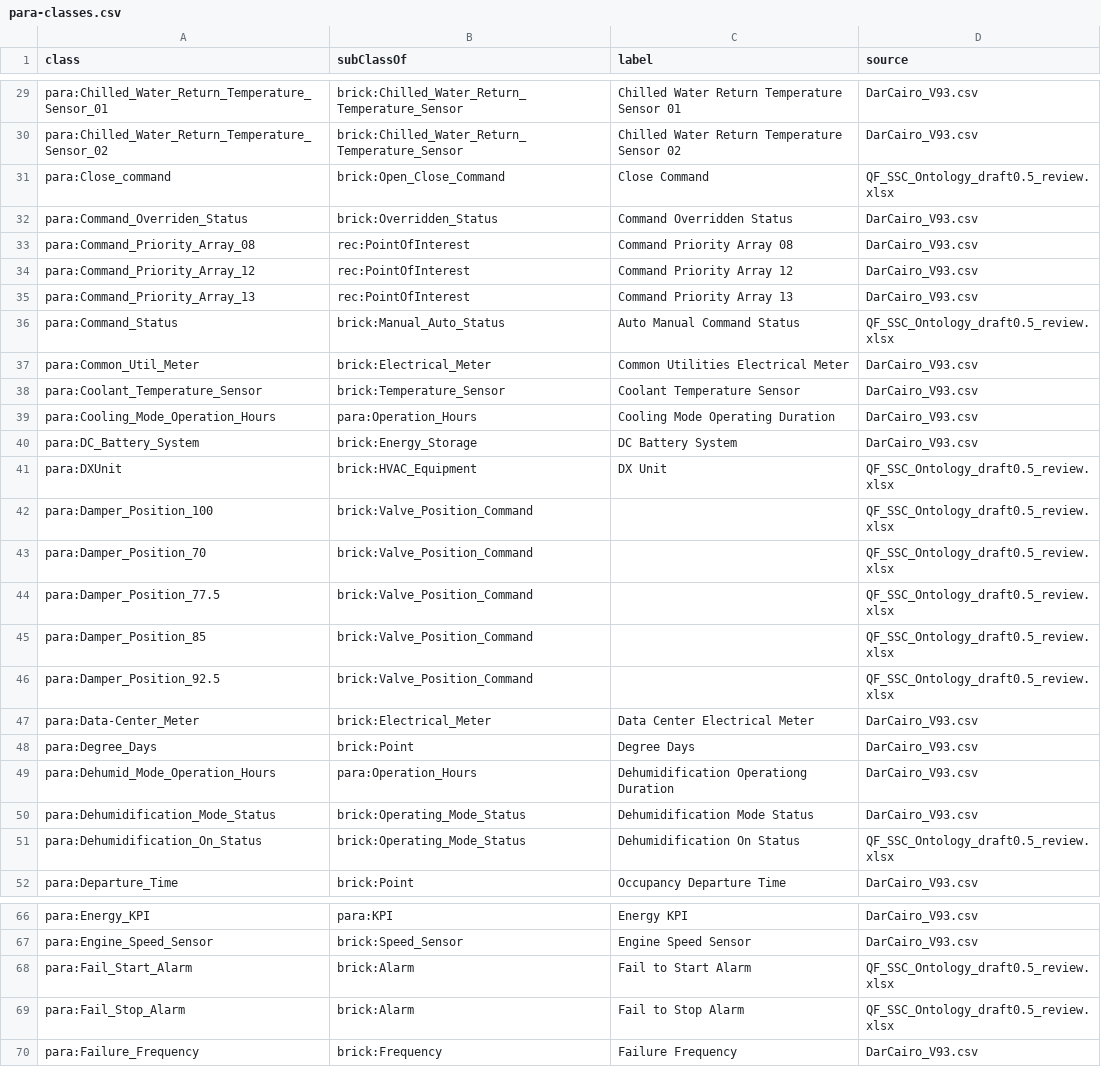
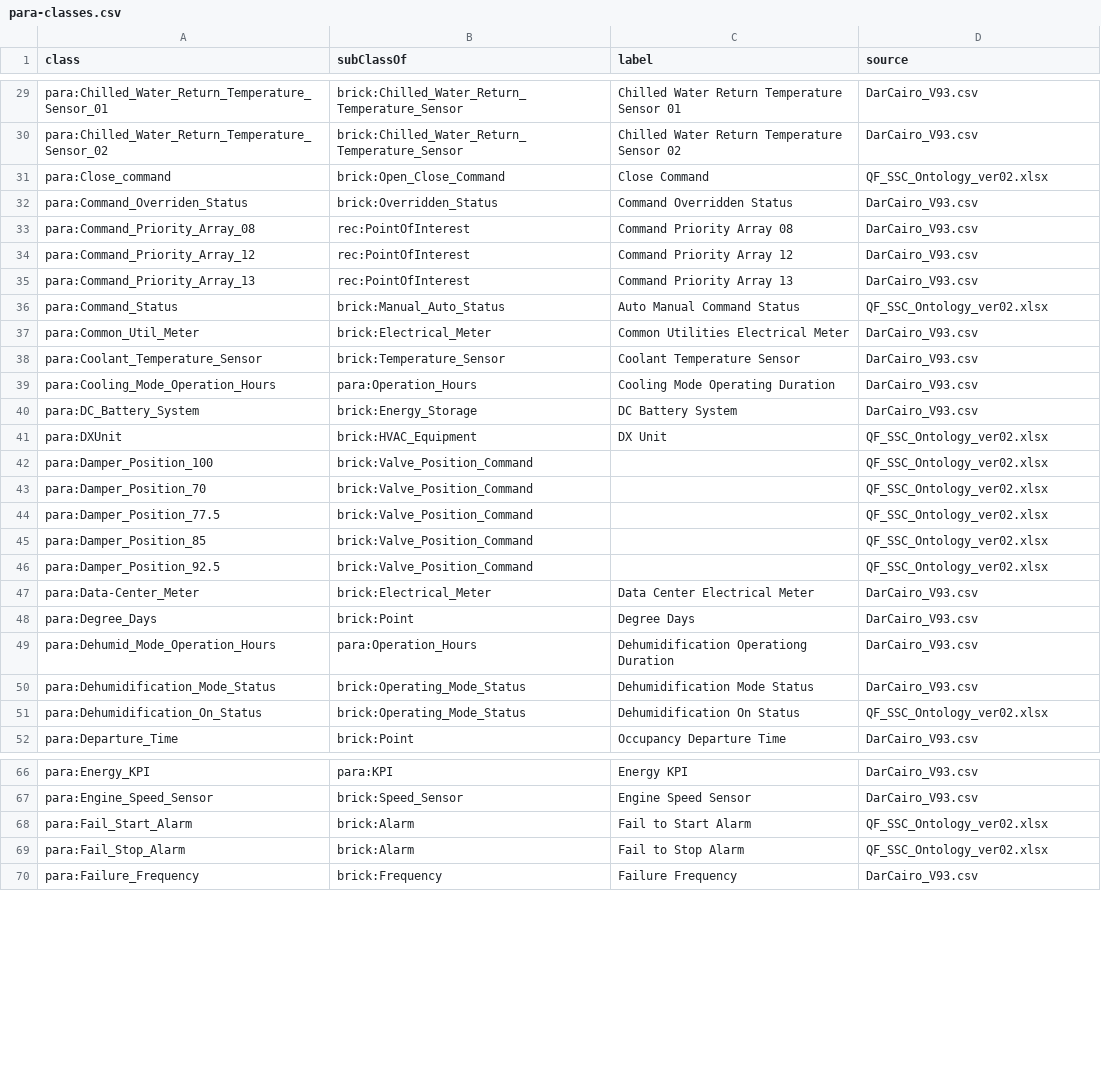
Before and after one commit to ahmad-smasri/claudeskills, a CSV file: skills/building-ontology/references/data/para-classes.csv, drawn as a sheet; only a part is shown, gaps mark what is left out; the diff covers the shown part only.

```diff
--- a/skills/building-ontology/references/data/para-classes.csv
+++ b/skills/building-ontology/references/data/para-classes.csv
@@ -30,3 +30,3 @@ para:Chilled_Water_Return_Temperature_Sensor_01,brick:Chilled_Water_Return_Tempe
 para:Chilled_Water_Return_Temperature_Sensor_02,brick:Chilled_Water_Return_Temperature_Sensor,Chilled Water Return Temperature Sensor 02,DarCairo_V93.csv
-para:Close_command,brick:Open_Close_Command,Close Command,QF_SSC_Ontology_draft0.5_review.xlsx
+para:Close_command,brick:Open_Close_Command,Close Command,QF_SSC_Ontology_ver02.xlsx
 para:Command_Overriden_Status,brick:Overridden_Status,Command Overridden Status,DarCairo_V93.csv
@@ -35,3 +35,3 @@ para:Command_Priority_Array_12,rec:PointOfInterest,Command Priority Array 12,Dar
 para:Command_Priority_Array_13,rec:PointOfInterest,Command Priority Array 13,DarCairo_V93.csv
-para:Command_Status,brick:Manual_Auto_Status,Auto Manual Command Status,QF_SSC_Ontology_draft0.5_review.xlsx
+para:Command_Status,brick:Manual_Auto_Status,Auto Manual Command Status,QF_SSC_Ontology_ver02.xlsx
 para:Common_Util_Meter,brick:Electrical_Meter,Common Utilities Electrical Meter,DarCairo_V93.csv
@@ -40,8 +40,8 @@ para:Cooling_Mode_Operation_Hours,para:Operation_Hours,Cooling Mode Operating Du
 para:DC_Battery_System,brick:Energy_Storage,DC Battery System,DarCairo_V93.csv
-para:DXUnit,brick:HVAC_Equipment,DX Unit,QF_SSC_Ontology_draft0.5_review.xlsx
-para:Damper_Position_100,brick:Valve_Position_Command,,QF_SSC_Ontology_draft0.5_review.xlsx
-para:Damper_Position_70,brick:Valve_Position_Command,,QF_SSC_Ontology_draft0.5_review.xlsx
-para:Damper_Position_77.5,brick:Valve_Position_Command,,QF_SSC_Ontology_draft0.5_review.xlsx
-para:Damper_Position_85,brick:Valve_Position_Command,,QF_SSC_Ontology_draft0.5_review.xlsx
-para:Damper_Position_92.5,brick:Valve_Position_Command,,QF_SSC_Ontology_draft0.5_review.xlsx
+para:DXUnit,brick:HVAC_Equipment,DX Unit,QF_SSC_Ontology_ver02.xlsx
+para:Damper_Position_100,brick:Valve_Position_Command,,QF_SSC_Ontology_ver02.xlsx
+para:Damper_Position_70,brick:Valve_Position_Command,,QF_SSC_Ontology_ver02.xlsx
+para:Damper_Position_77.5,brick:Valve_Position_Command,,QF_SSC_Ontology_ver02.xlsx
+para:Damper_Position_85,brick:Valve_Position_Command,,QF_SSC_Ontology_ver02.xlsx
+para:Damper_Position_92.5,brick:Valve_Position_Command,,QF_SSC_Ontology_ver02.xlsx
 para:Data-Center_Meter,brick:Electrical_Meter,Data Center Electrical Meter,DarCairo_V93.csv
@@ -50,3 +50,3 @@ para:Dehumid_Mode_Operation_Hours,para:Operation_Hours,Dehumidification Operatio
 para:Dehumidification_Mode_Status,brick:Operating_Mode_Status,Dehumidification Mode Status,DarCairo_V93.csv
-para:Dehumidification_On_Status,brick:Operating_Mode_Status,Dehumidification On Status,QF_SSC_Ontology_draft0.5_review.xlsx
+para:Dehumidification_On_Status,brick:Operating_Mode_Status,Dehumidification On Status,QF_SSC_Ontology_ver02.xlsx
 para:Departure_Time,brick:Point,Occupancy Departure Time,DarCairo_V93.csv
@@ -67,4 +67,4 @@ para:Energy_KPI,para:KPI,Energy KPI,DarCairo_V93.csv
 para:Engine_Speed_Sensor,brick:Speed_Sensor,Engine Speed Sensor,DarCairo_V93.csv
-para:Fail_Start_Alarm,brick:Alarm,Fail to Start Alarm,QF_SSC_Ontology_draft0.5_review.xlsx
-para:Fail_Stop_Alarm,brick:Alarm,Fail to Stop Alarm,QF_SSC_Ontology_draft0.5_review.xlsx
+para:Fail_Start_Alarm,brick:Alarm,Fail to Start Alarm,QF_SSC_Ontology_ver02.xlsx
+para:Fail_Stop_Alarm,brick:Alarm,Fail to Stop Alarm,QF_SSC_Ontology_ver02.xlsx
 para:Failure_Frequency,brick:Frequency,Failure Frequency,DarCairo_V93.csv
```
Also changed, not shown: 14 edited cells elsewhere in this file, skills/building-ontology/references/data/para-properties.csv, skills/building-ontology/references/data/units.csv, 11 other files.
